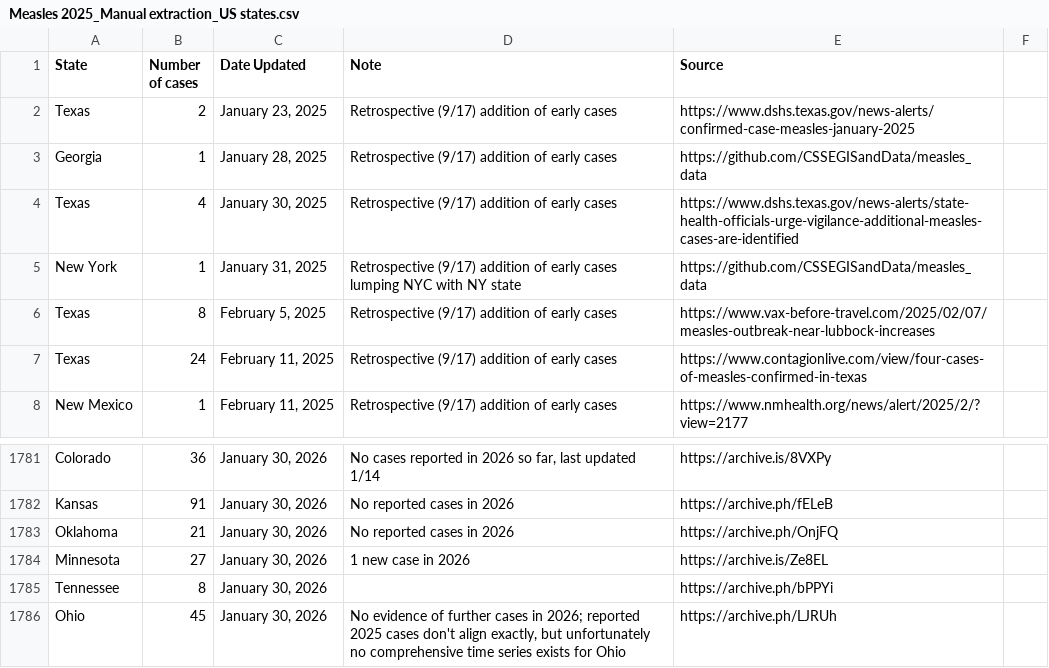
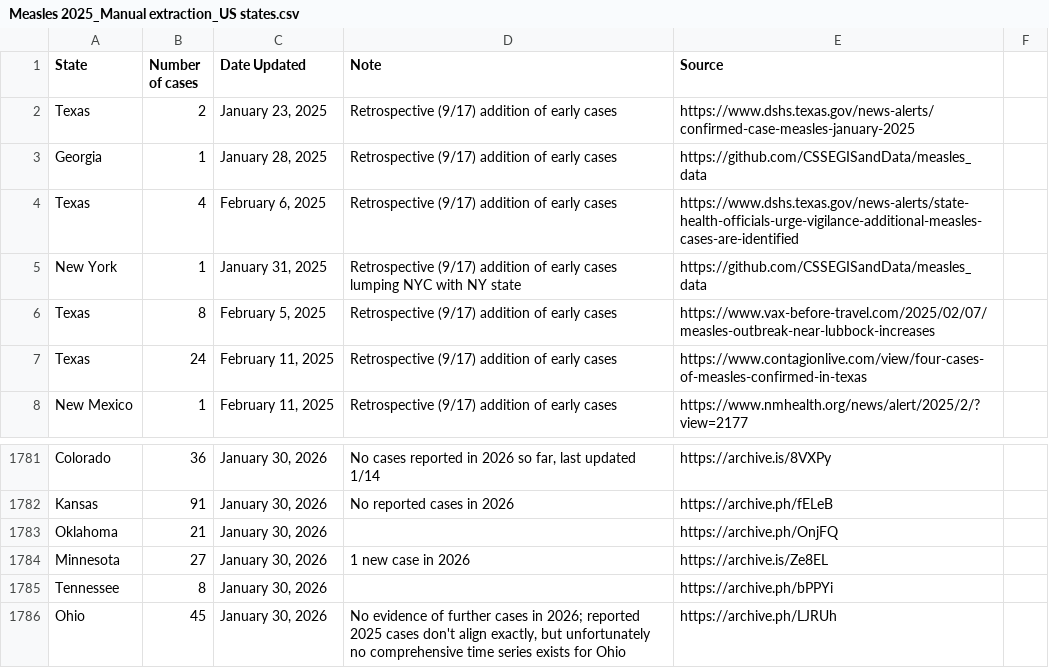
Before and after one commit to ehulland/measles_TX, a CSV file: Data/Measles 2025_Manual extraction_US states.csv, drawn as a sheet; only a part is shown, gaps mark what is left out; the diff covers the shown part only.

```diff
--- a/Data/Measles 2025_Manual extraction_US states.csv
+++ b/Data/Measles 2025_Manual extraction_US states.csv
@@ -3,3 +3,3 @@ Texas,2,"January 23, 2025","Retrospective (9/17) addition of early cases",https:
 Georgia,1,"January 28, 2025","Retrospective (9/17) addition of early cases",https://github.com/CSSEGISandData/measles_data,
-Texas,4,"January 30, 2025","Retrospective (9/17) addition of early cases",https://www.dshs.texas.gov/news-alerts/state-health-officials-urge-vigilance-additional-measles-cases-are-identified,
+Texas,4,"February 6, 2025","Retrospective (9/17) addition of early cases",https://www.dshs.texas.gov/news-alerts/state-health-officials-urge-vigilance-additional-measles-cases-are-identified,
 New York,1,"January 31, 2025","Retrospective (9/17) addition of early cases lumping NYC with NY state",https://github.com/CSSEGISandData/measles_data,
@@ -1782,3 +1782,3 @@ Colorado,36,"January 30, 2026","No cases reported in 2026 so far, last updated 1
 Kansas,91,"January 30, 2026","No reported cases in 2026",https://archive.ph/fELeB,
-Oklahoma,21,"January 30, 2026","No reported cases in 2026",https://archive.ph/OnjFQ,
+Oklahoma,21,"January 30, 2026",,https://archive.ph/OnjFQ,
 Minnesota,27,"January 30, 2026","1 new case in 2026",https://archive.is/Ze8EL,
```
Also changed, not shown: 45 added rows elsewhere in this file.
